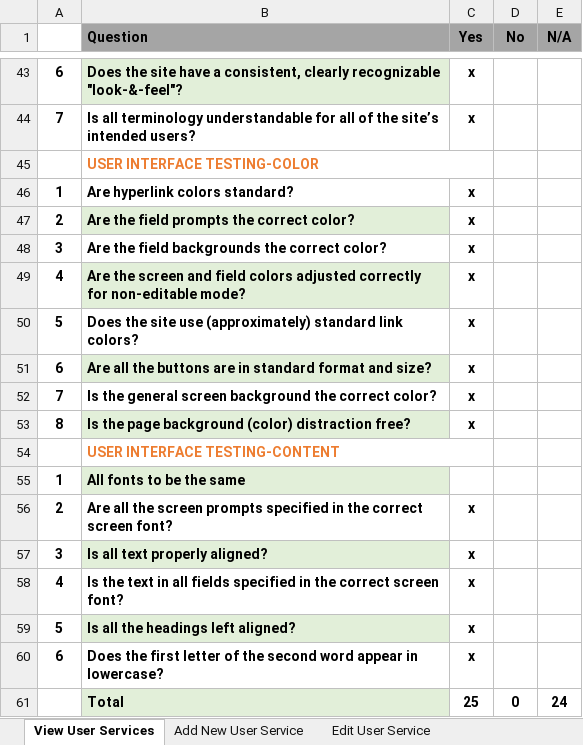
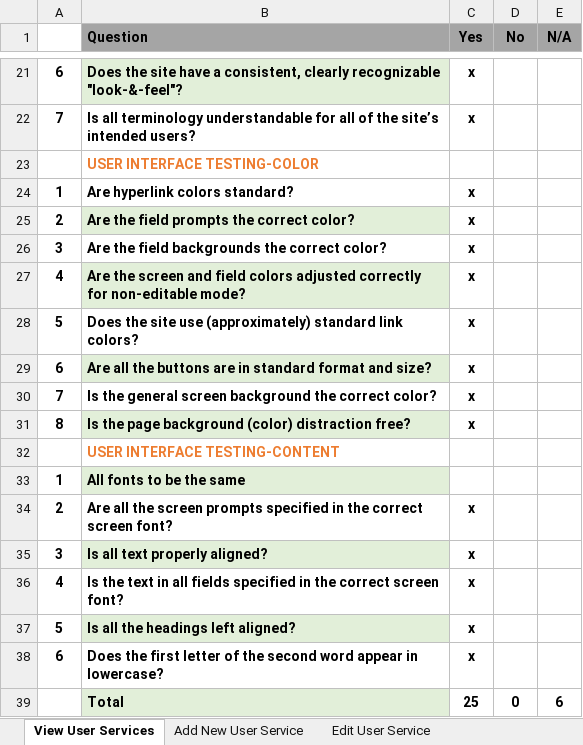
Before and after one commit to sangnvus/2014fall-lfm, an Excel workbook: trunk/WIP/Report/Checklists/Manage User Service.xlsx, sheet View User Services, drawn as a sheet; only a part is shown, gaps mark what is left out; values as stored, in another font and other column widths than the file's, no borders; removed rows and columns are numbered as before the commit, all else as after; the diff covers the shown part only; the diff names each change by its address in the sheet, - before the commit and + after, or states it on an @@ line.

```diff
--- a/trunk/WIP/Report/Checklists/Manage User Service.xlsx (sheet View User Services)
+++ b/trunk/WIP/Report/Checklists/Manage User Service.xlsx (sheet View User Services)
-B45:C45 merged
-B54:C54 merged
-E39 (N/A): 24
+E39 (N/A): 6
```
Also changed, not shown: 22 removed rows, 1 edited cell and merged cells elsewhere in this sheet, sheet Edit User Service, sheet Add New User Service, sheet Delete User Service, trunk/WIP/Report/Checklists/Manage Calender Event.xlsx, trunk/WIP/Report/Checklists/Manage Customer Related.xlsx, 16 other files.
